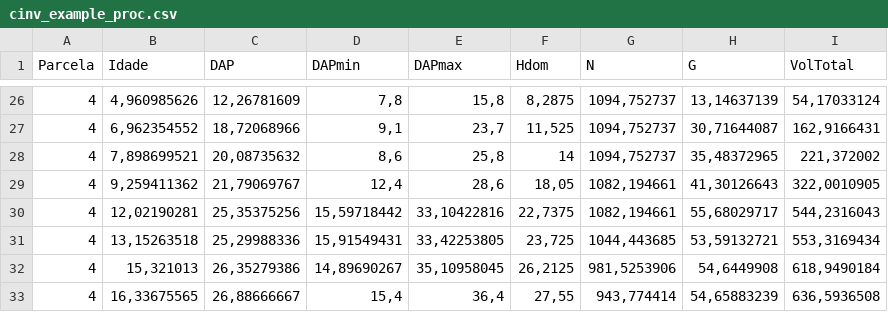
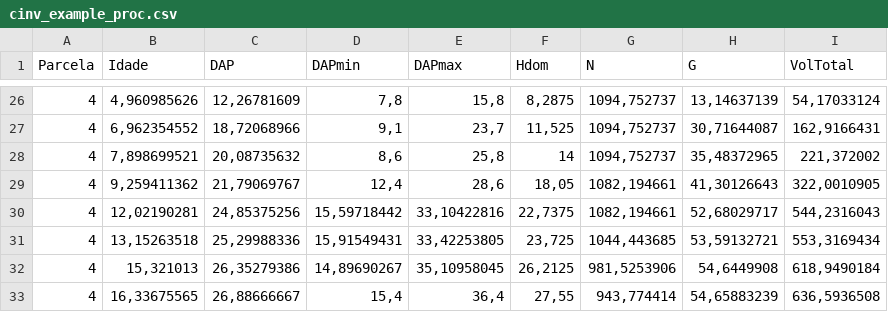
Before and after one commit to sergiocostafh/free_data, a CSV file: cinv_example_proc.csv, drawn as a sheet; only a part is shown, gaps mark what is left out.

Commit message:
Add files via upload

```diff
--- a/cinv_example_proc.csv
+++ b/cinv_example_proc.csv
@@ -29,3 +29,3 @@ Parcela;Idade;DAP;DAPmin;DAPmax;Hdom;N;G;VolTotal
 4;9,259411362;21,79069767;12,4;28,6;18,05;1082,194661;41,30126643;322,0010905
-4;12,02190281;25,35375256;15,59718442;33,10422816;22,7375;1082,194661;55,68029717;544,2316043
+4;12,02190281;24,85375256;15,59718442;33,10422816;22,7375;1082,194661;52,68029717;544,2316043
 4;13,15263518;25,29988336;15,91549431;33,42253805;23,725;1044,443685;53,59132721;553,3169434
```
